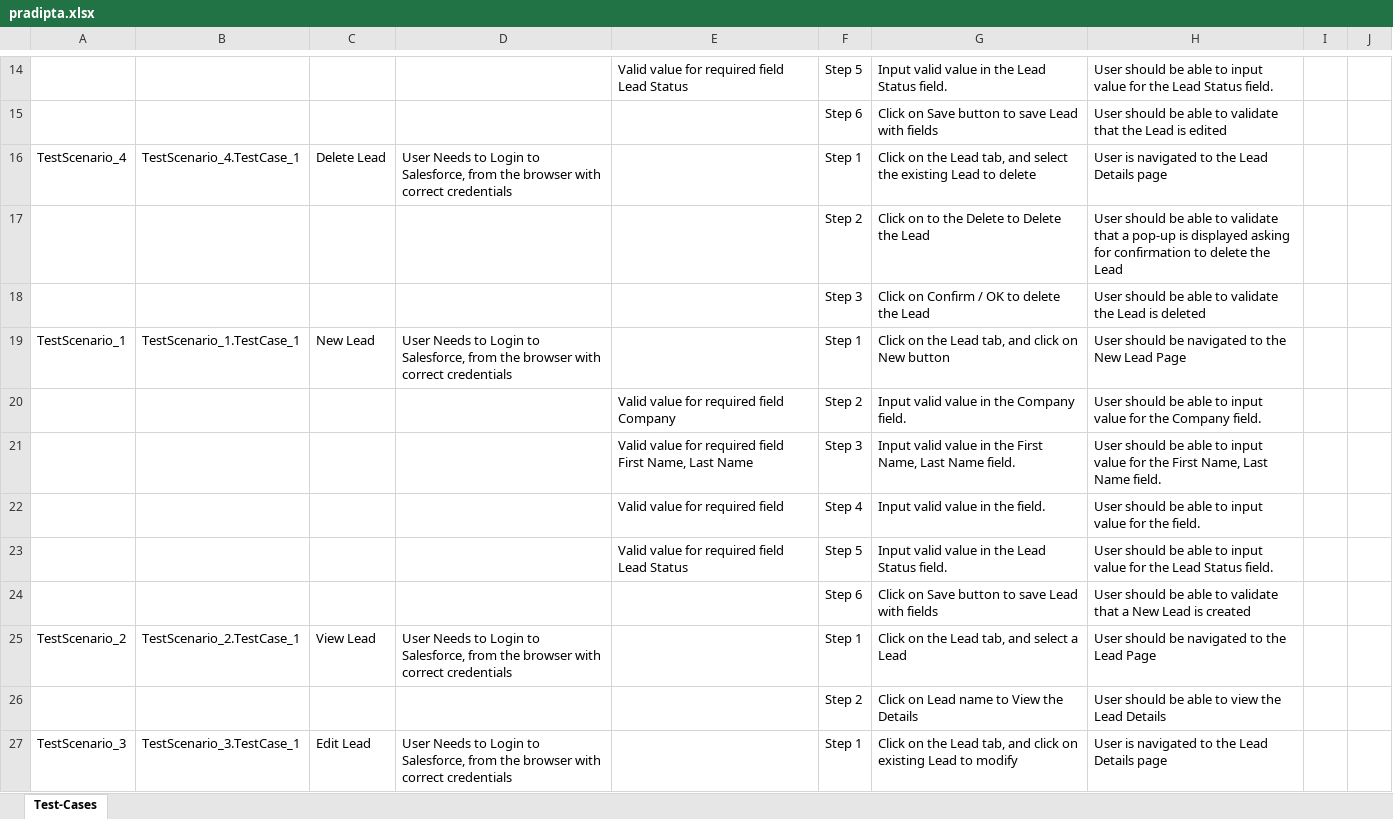
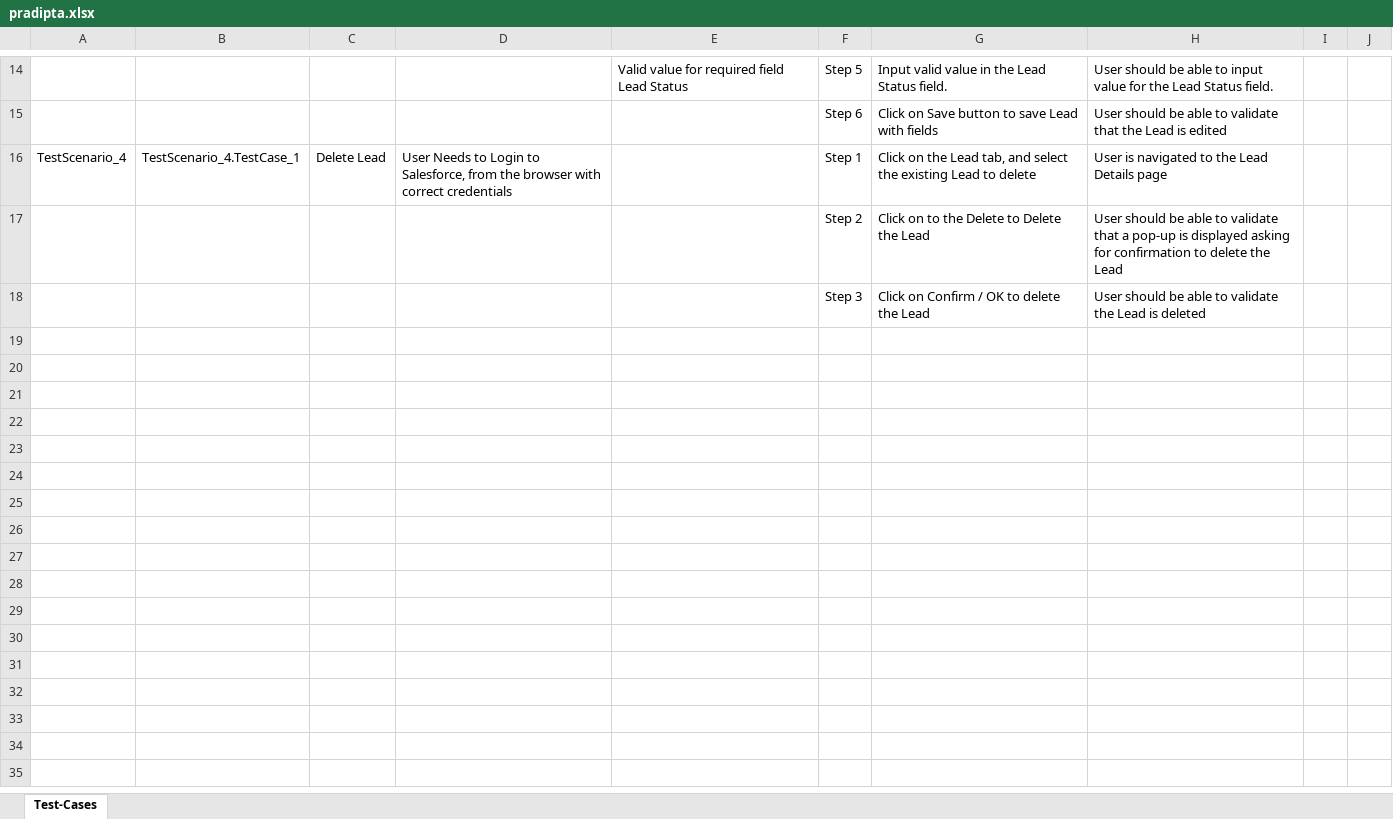
Before and after one commit to ShaikMohamedIrfan/Pradipta, an Excel workbook: pradipta.xlsx, sheet Test-Cases, drawn as a sheet; only a part is shown, gaps mark what is left out; values as stored, in another font and other column widths than the file's, no borders; table styles not drawn; the diff covers the shown part only; the diff names each change by its address in the sheet, - before the commit and + after, or states it on an @@ line.

Commit message:
Initial Commit for Verification of Test cases

```diff
--- a/pradipta.xlsx (sheet Test-Cases)
+++ b/pradipta.xlsx (sheet Test-Cases)
-row 19: TestScenario_1 | TestScenario_1.TestCase_1 | New Lead | User Needs to Login to Salesforce, from the browser with correct credentials |  | Step 1 | Click on the Lead tab, and click on New button | User should be navigated to the New Lead Page
-row 20:  |  |  |  | Valid value for required field Company | Step 2 | Input valid value in the Company field. | User should be able to input value for the Company field.
-row 21:  |  |  |  | Valid value for required field First Name, Last Name | Step 3 | Input valid value in the First Name, Last Name field. | User should be able to input value for the First Name, Last Name field.
-row 22:  |  |  |  | Valid value for required field | Step 4 | Input valid value in the field. | User should be able to input value for the field.
-row 23:  |  |  |  | Valid value for required field Lead Status | Step 5 | Input valid value in the Lead Status field. | User should be able to input value for the Lead Status field.
-row 24:  |  |  |  |  | Step 6 | Click on Save button to save Lead with fields | User should be able to validate that a New Lead is created
-row 25: TestScenario_2 | TestScenario_2.TestCase_1 | View Lead | User Needs to Login to Salesforce, from the browser with correct credentials |  | Step 1 | Click on the Lead tab, and select a Lead | User should be navigated to the Lead Page
-row 26:  |  |  |  |  | Step 2 | Click on Lead name to View the Details | User should be able to view the Lead Details
-row 27: TestScenario_3 | TestScenario_3.TestCase_1 | Edit Lead | User Needs to Login to Salesforce, from the browser with correct credentials |  | Step 1 | Click on the Lead tab, and click on existing Lead to modify | User is navigated to the Lead Details page
```
Also changed, not shown: 8 removed rows elsewhere in this sheet.
